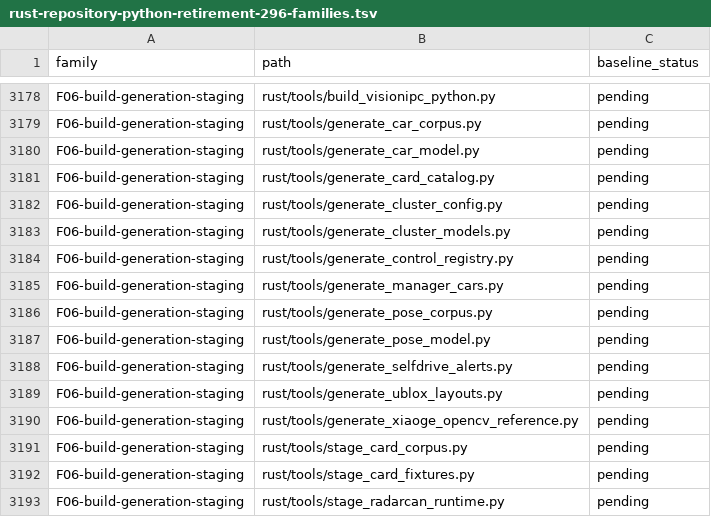
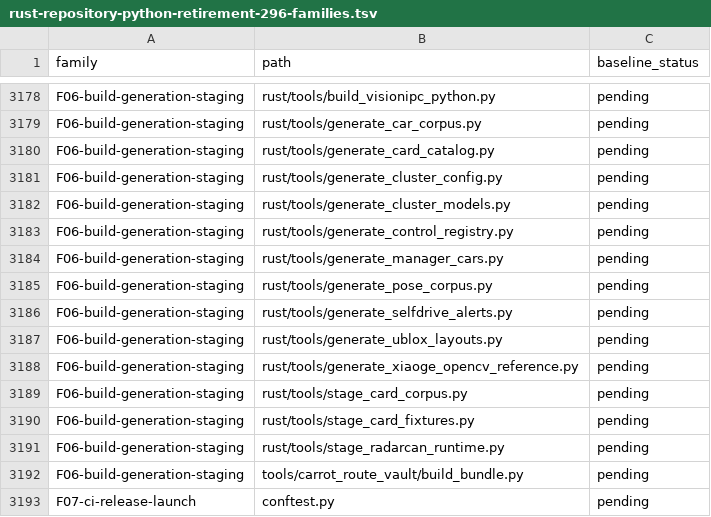
Before and after one commit to bin9208/openpilot-rust, a TSV file: docs/naver/rust-repository-python-retirement-296-families.tsv, drawn as a sheet; only a part is shown, gaps mark what is left out; the shorter side is filled out with more unchanged rows.

```diff
--- a/docs/naver/rust-repository-python-retirement-296-families.tsv
+++ b/docs/naver/rust-repository-python-retirement-296-families.tsv
@@ -3179,3 +3179,2 @@ F06-build-generation-staging	rust/tools/build_visionipc_python.py	pending
 F06-build-generation-staging	rust/tools/generate_car_corpus.py	pending
-F06-build-generation-staging	rust/tools/generate_car_model.py	pending
 F06-build-generation-staging	rust/tools/generate_card_catalog.py	pending
@@ -3186,3 +3185,2 @@ F06-build-generation-staging	rust/tools/generate_manager_cars.py	pending
 F06-build-generation-staging	rust/tools/generate_pose_corpus.py	pending
-F06-build-generation-staging	rust/tools/generate_pose_model.py	pending
 F06-build-generation-staging	rust/tools/generate_selfdrive_alerts.py	pending
```
Also changed, not shown: docs/naver/rust-repository-python-retirement-296-inventory.tsv, 3 other files.
